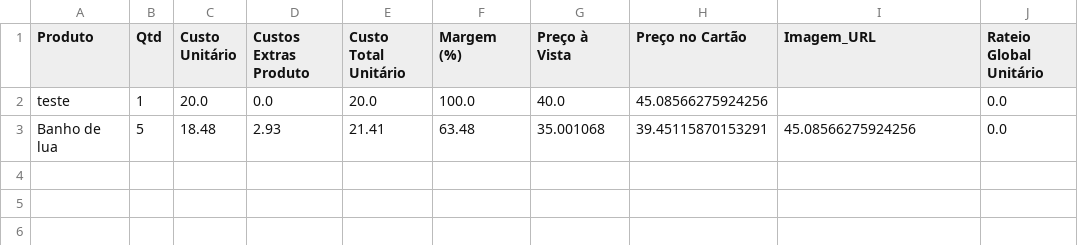
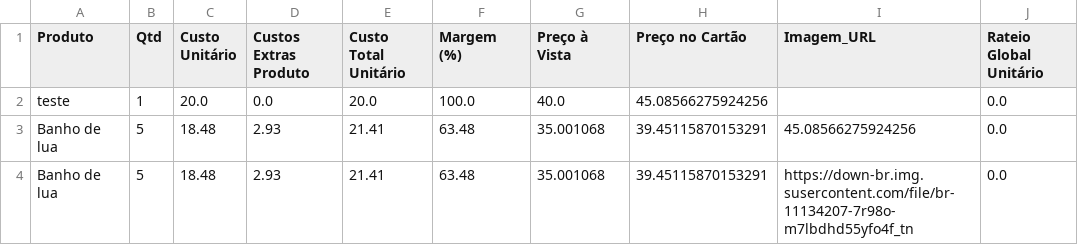
Before and after one commit to ribeiromendes5014-design/Precificar, a CSV file: precificacao.csv, drawn as a sheet; the diff names each change by its address in the sheet, - before the commit and + after, or states it on an @@ line.

Commit message:
♻️ Alteração automática na precificação

```diff
--- a/precificacao.csv
+++ b/precificacao.csv
+row 4: Banho de lua | 5 | 18.48 | 2.93 | 21.41 | 63.48 | 35.001068 | 39.45115870153291 | https://down-br.img.susercontent.com/file/br-11134207-7r98o-m7lbdhd55yfo4f_tn | 0.0
```
